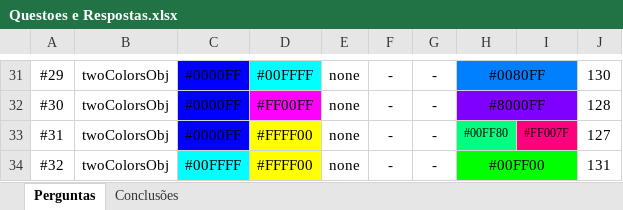
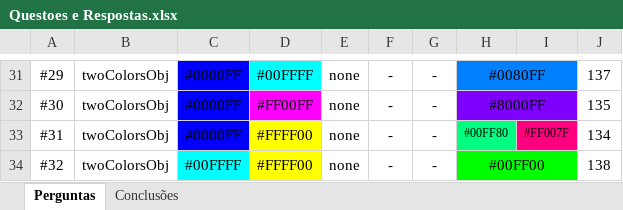
Before and after one commit to pdegarcia/blendingbox, an Excel workbook: Documents/Questoes e Respostas.xlsx, sheet Perguntas, drawn as a sheet; only a part is shown, gaps mark what is left out; values as stored, in another font and other column widths than the file's, no borders; the diff covers the shown part only; the diff names each change by its address in the sheet, - before the commit and + after, or states it on an @@ line.

```diff
--- a/Documents/Questoes e Respostas.xlsx (sheet Perguntas)
+++ b/Documents/Questoes e Respostas.xlsx (sheet Perguntas)
-J31: 130
+J31: 137
-J32: 128
+J32: 135
-J33: 127
+J33: 134
-J34: 131
+J34: 138
```
Also changed, not shown: 28 edited cells elsewhere in this sheet, 4 other files.
